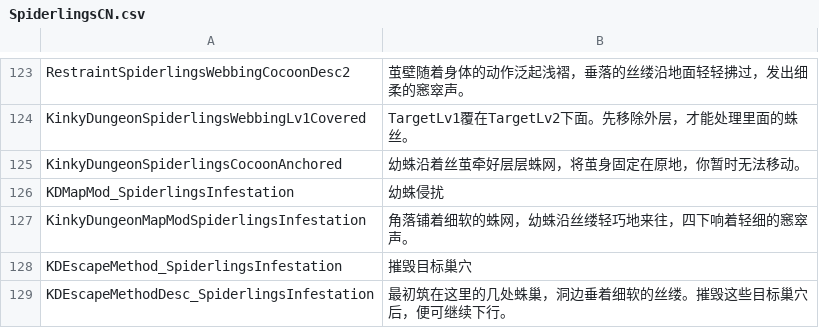
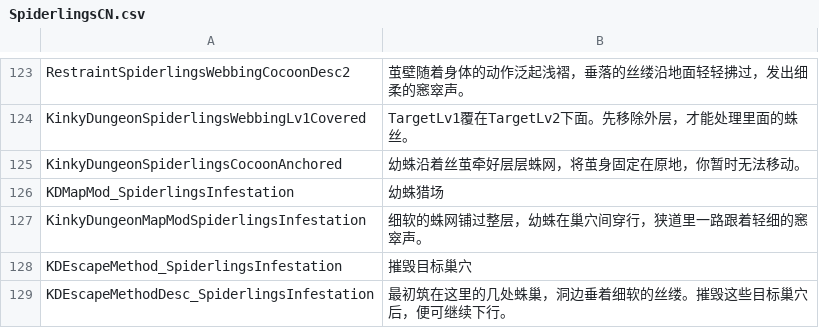
Before and after one commit to duromumuyazu74-rgb/Spiderlings, a CSV file: KinkyDungeon-Spiderlings/SpiderlingsCN.csv, drawn as a sheet; only a part is shown, gaps mark what is left out.

```diff
--- a/KinkyDungeon-Spiderlings/SpiderlingsCN.csv
+++ b/KinkyDungeon-Spiderlings/SpiderlingsCN.csv
@@ -125,4 +125,4 @@ KinkyDungeonSpiderlingsWebbingLv1Covered,TargetLv1覆在TargetLv2下面。先移
 KinkyDungeonSpiderlingsCocoonAnchored,幼蛛沿着丝茧牵好层层蛛网，将茧身固定在原地，你暂时无法移动。
-KDMapMod_SpiderlingsInfestation,幼蛛侵扰
-KinkyDungeonMapModSpiderlingsInfestation,角落铺着细软的蛛网，幼蛛沿丝缕轻巧地来往，四下响着轻细的窸窣声。
+KDMapMod_SpiderlingsInfestation,幼蛛猎场
+KinkyDungeonMapModSpiderlingsInfestation,细软的蛛网铺过整层，幼蛛在巢穴间穿行，狭道里一路跟着轻细的窸窣声。
 KDEscapeMethod_SpiderlingsInfestation,摧毁目标巢穴
```
Also changed, not shown: KinkyDungeon-Spiderlings/SpiderlingsDE.csv, KinkyDungeon-Spiderlings/SpiderlingsJP.csv, 16 other files.
